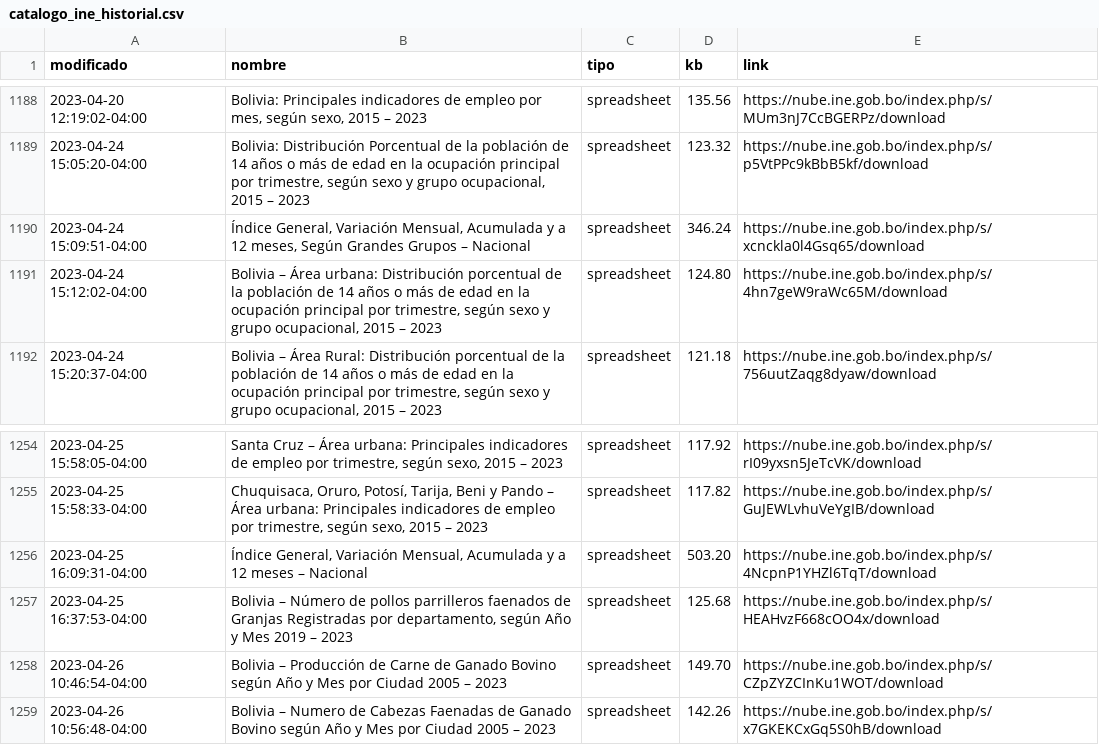
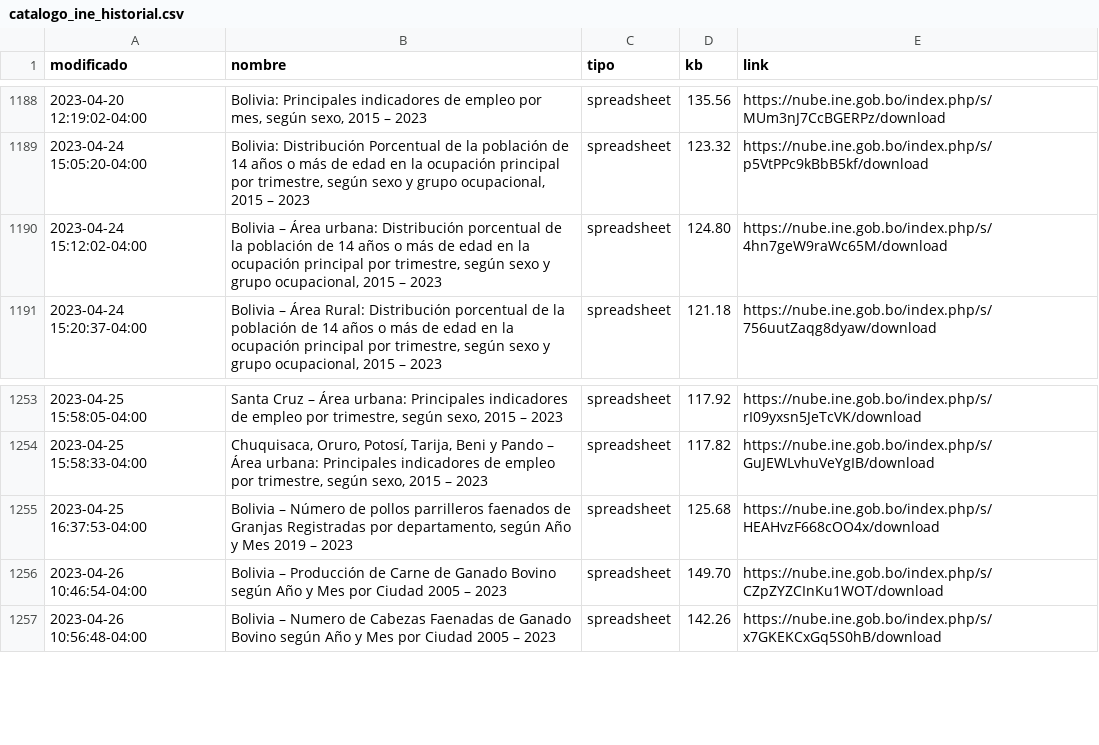
Before and after one commit to mauforonda/catalogo-ine, a CSV file: catalogo_ine_historial.csv, drawn as a sheet; only a part is shown, gaps mark what is left out; removed rows and columns are numbered as before the commit, all else as after; the diff covers the shown part only; the diff names each change by its address in the sheet, - before the commit and + after, or states it on an @@ line.

```diff
--- a/catalogo_ine_historial.csv
+++ b/catalogo_ine_historial.csv
-row 1190: 2023-04-24 15:09:51-04:00 | Índice General, Variación Mensual, Acumulada y a 12 meses, Según Grandes Grupos – Nacional | spreadsheet | 346.24 | https://nube.ine.gob.bo/index.php/s/xcnckla0l4Gsq65/download
-row 1256: 2023-04-25 16:09:31-04:00 | Índice General, Variación Mensual, Acumulada y a 12 meses – Nacional | spreadsheet | 503.20 | https://nube.ine.gob.bo/index.php/s/4NcpnP1YHZl6TqT/download
```
Also changed, not shown: 2 added rows and 10 moved rows elsewhere in this file, catalogo_ine.csv.
